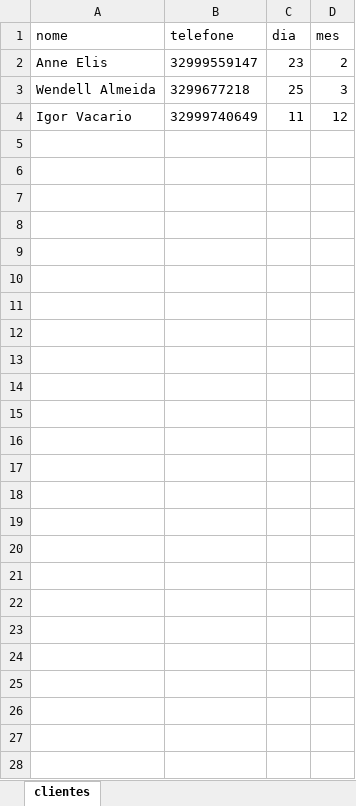
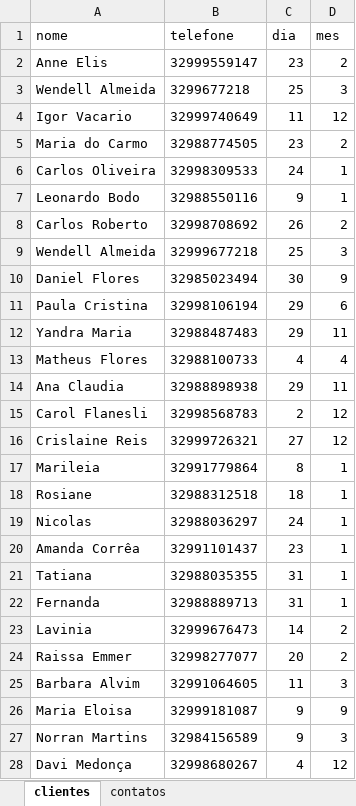
Before and after one commit to omatheusflores96/ads-projeto-semestre2-grupo1, an Excel workbook: clientes.xlsx, sheet clientes, drawn as a sheet; values as stored, in another font and other column widths than the file's, no borders; the diff names each change by its address in the sheet, - before the commit and + after, or states it on an @@ line.

Commit message:
feat: edição de clientes, contatos, taxa de conversão e painel Power BI

```diff
--- a/clientes.xlsx (sheet clientes)
+++ b/clientes.xlsx (sheet clientes)
+sheet tab: contatos
+row 5: Maria do Carmo | 32988774505 | 23 | 2
+row 6: Carlos Oliveira | 32998309533 | 24 | 1
+row 7: Leonardo Bodo | 32988550116 | 9 | 1
+row 8: Carlos Roberto | 32998708692 | 26 | 2
+row 9: Wendell Almeida | 32999677218 | 25 | 3
+row 10: Daniel Flores | 32985023494 | 30 | 9
+row 11: Paula Cristina | 32998106194 | 29 | 6
+row 12: Yandra Maria | 32988487483 | 29 | 11
+row 13: Matheus Flores | 32988100733 | 4 | 4
+row 14: Ana Claudia | 32988898938 | 29 | 11
+row 15: Carol Flanesli | 32998568783 | 2 | 12
+row 16: Crislaine Reis | 32999726321 | 27 | 12
+row 17: Marileia | 32991779864 | 8 | 1
+row 18: Rosiane | 32988312518 | 18 | 1
+row 19: Nicolas | 32988036297 | 24 | 1
+row 20: Amanda Corrêa | 32991101437 | 23 | 1
+row 21: Tatiana | 32988035355 | 31 | 1
+row 22: Fernanda | 32988889713 | 31 | 1
+row 23: Lavinia | 32999676473 | 14 | 2
+row 24: Raissa Emmer | 32998277077 | 20 | 2
+row 25: Barbara Alvim | 32991064605 | 11 | 3
+row 26: Maria Eloisa | 32999181087 | 9 | 9
+row 27: Norran Martins | 32984156589 | 9 | 3
+row 28: Davi Medonça | 32998680267 | 4 | 12
```
Also changed, not shown: 8 other files.
